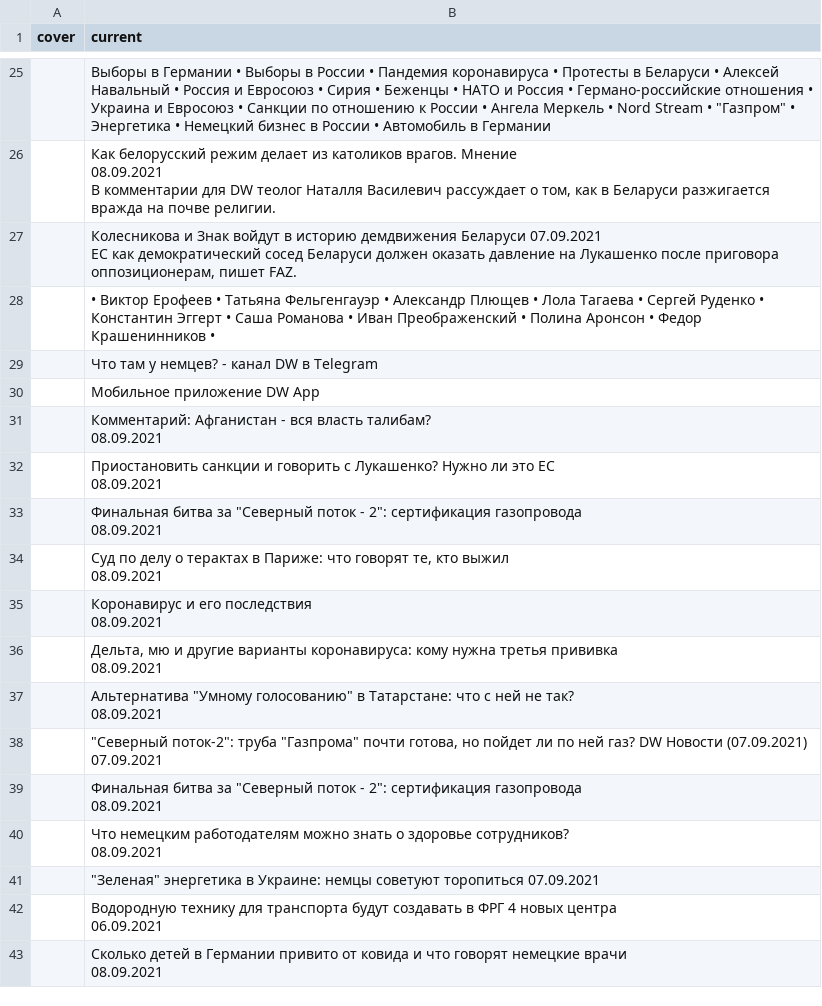
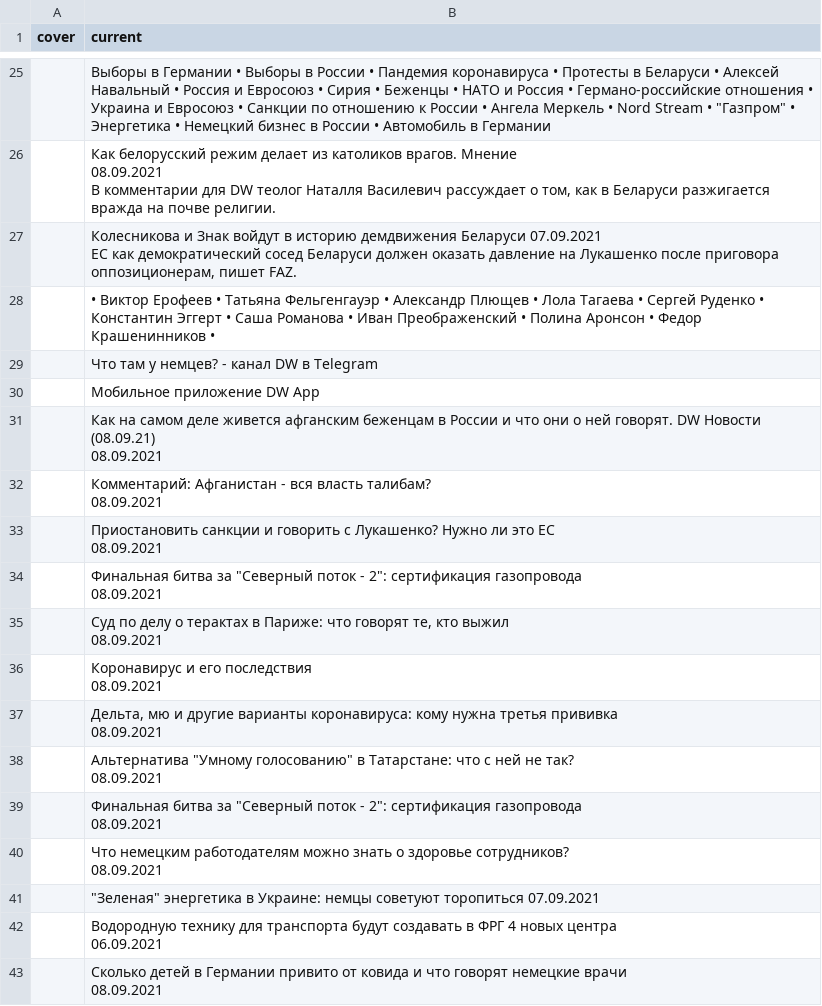
Before and after one commit to bujanowski/Scraping_DW_website, a CSV file: dw_rus_website.csv, drawn as a sheet; only a part is shown, gaps mark what is left out.

```diff
--- a/dw_rus_website.csv
+++ b/dw_rus_website.csv
@@ -117,2 +117,4 @@ cover,current
 ,Мобильное приложение DW App
+,"Как на самом деле живется афганским беженцам в России и что они о ней говорят. DW Новости (08.09.21)
+08.09.2021"
 ,"Комментарий: Афганистан - вся власть талибам?
@@ -131,4 +133,2 @@ cover,current
 08.09.2021"
-,"""Северный поток-2"": труба ""Газпрома"" почти готова, но пойдет ли по ней газ? DW Новости (07.09.2021)
-07.09.2021"
 ,"Финальная битва за ""Северный поток - 2"": сертификация газопровода
```
